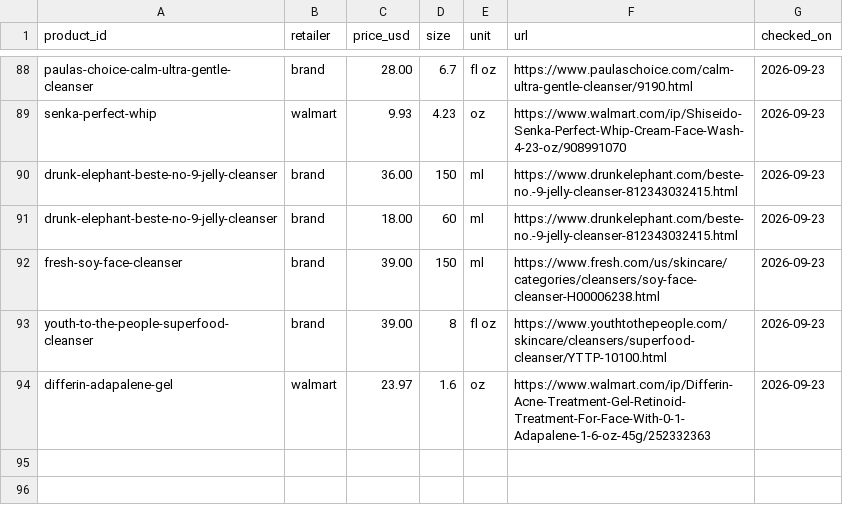
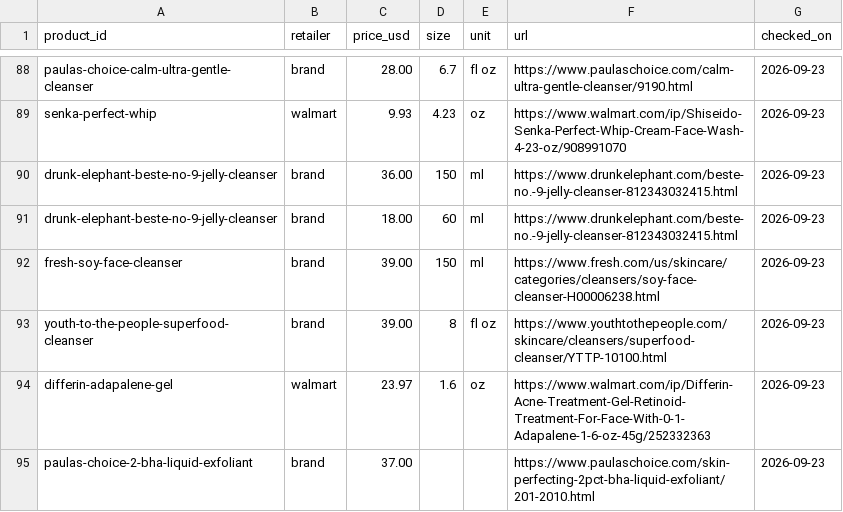
Before and after one commit to hitanshich17/nuskha, a CSV file: catalog/offers.csv, drawn as a sheet; only a part is shown, gaps mark what is left out; the diff names each change by its address in the sheet, - before the commit and + after, or states it on an @@ line.

```diff
--- a/catalog/offers.csv
+++ b/catalog/offers.csv
+row 95: paulas-choice-2-bha-liquid-exfoliant | brand | 37.00 |  |  | https://www.paulaschoice.com/skin-perfecting-2pct-bha-liquid-exfoliant/201-2010.html | 2026-09-23
```
Also changed, not shown: catalog/products.csv, 1 other file.
